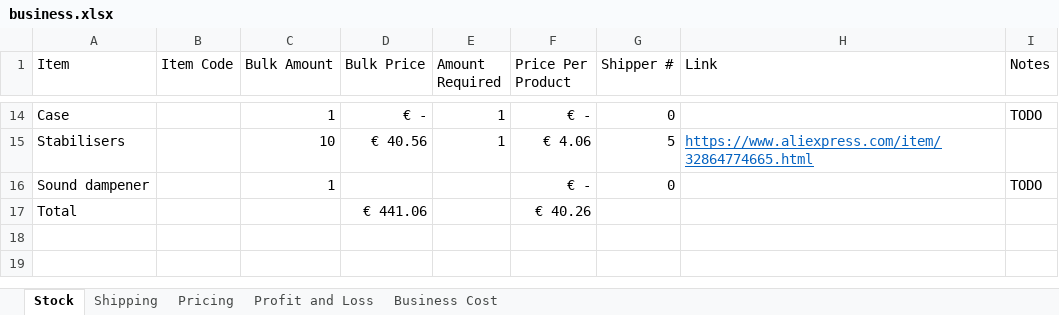
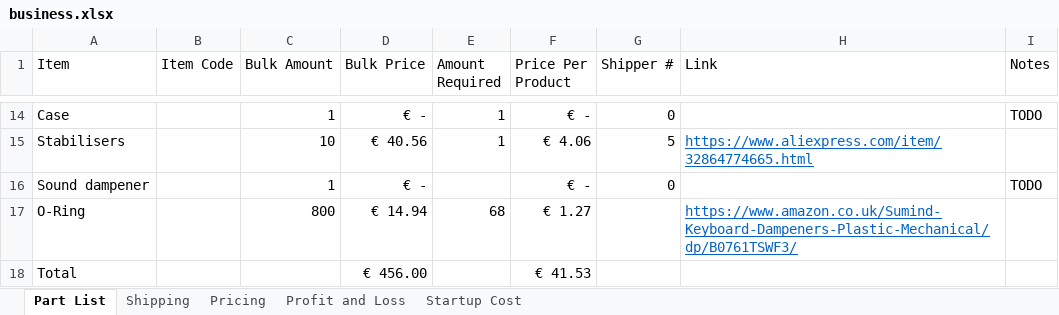
Before and after one commit to Slinthn/usbkb, an Excel workbook: business/business.xlsx, sheet Part List, drawn as a sheet; only a part is shown, gaps mark what is left out; values as stored, in another font and other column widths than the file's, no borders; conditional formats and table styles not drawn; addresses are those after the commit; the diff names each change by its address in the sheet, - before the commit and + after, or states it on an @@ line.

```diff
--- a/business/business.xlsx (sheet Part List)
+++ b/business/business.xlsx (sheet Part List)
-sheet tab: Stock
+sheet tab: Part List
-sheet tab: Business Cost
+sheet tab: Startup Cost
-D16 (Bulk Price): (empty)
+D16 (Bulk Price): € -
+row 17: O-Ring |  | 800 | € 14.94 | 68 | € 1.27 |  | https://www.amazon.co.uk/Sumind-Keyboard-Dampeners-Plastic-Mechanical/dp/B0761TSWF3/
-D18 (Bulk Price): € 441.06
+D18 (Bulk Price): € 456.00
-F18 (Price Per Product): € 40.26
+F18 (Price Per Product): € 41.53
```
Also changed, not shown: sheet Profit and Loss, sheet Pricing, sheet Startup Cost, 7 other files.
